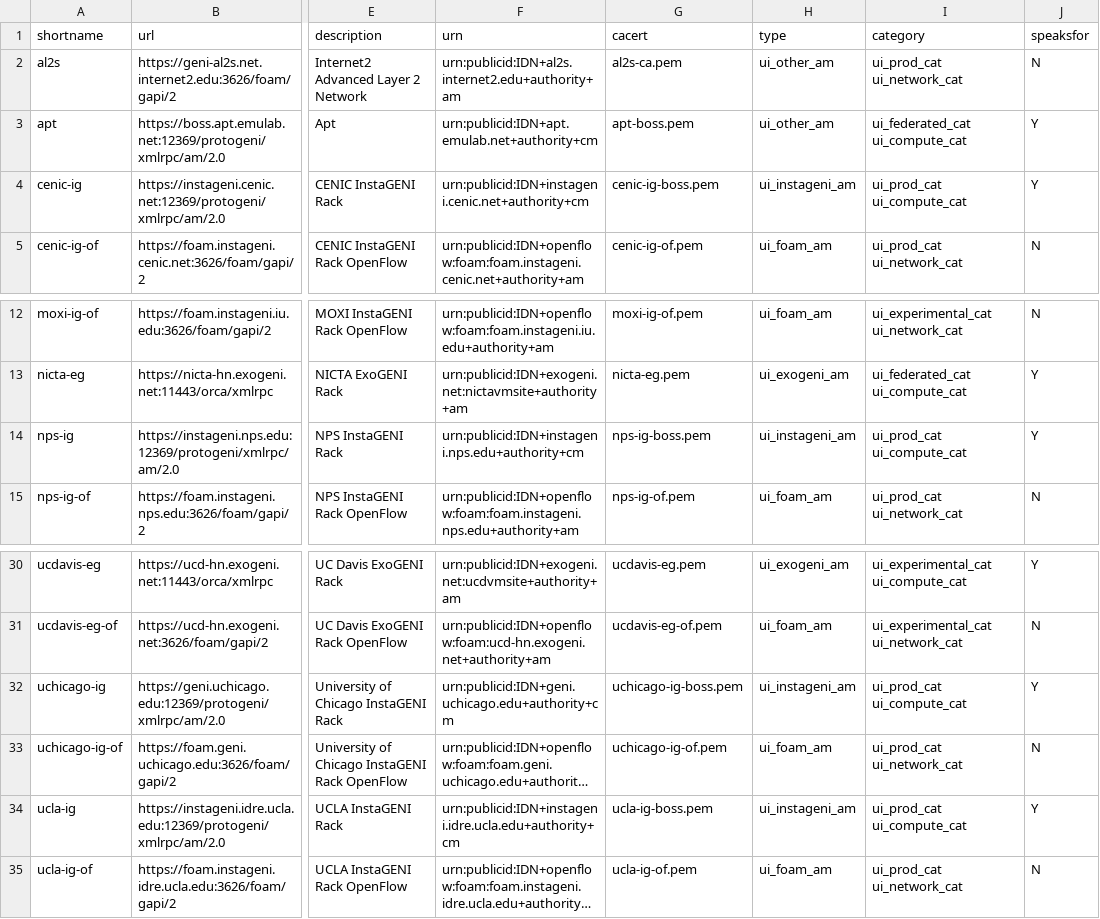
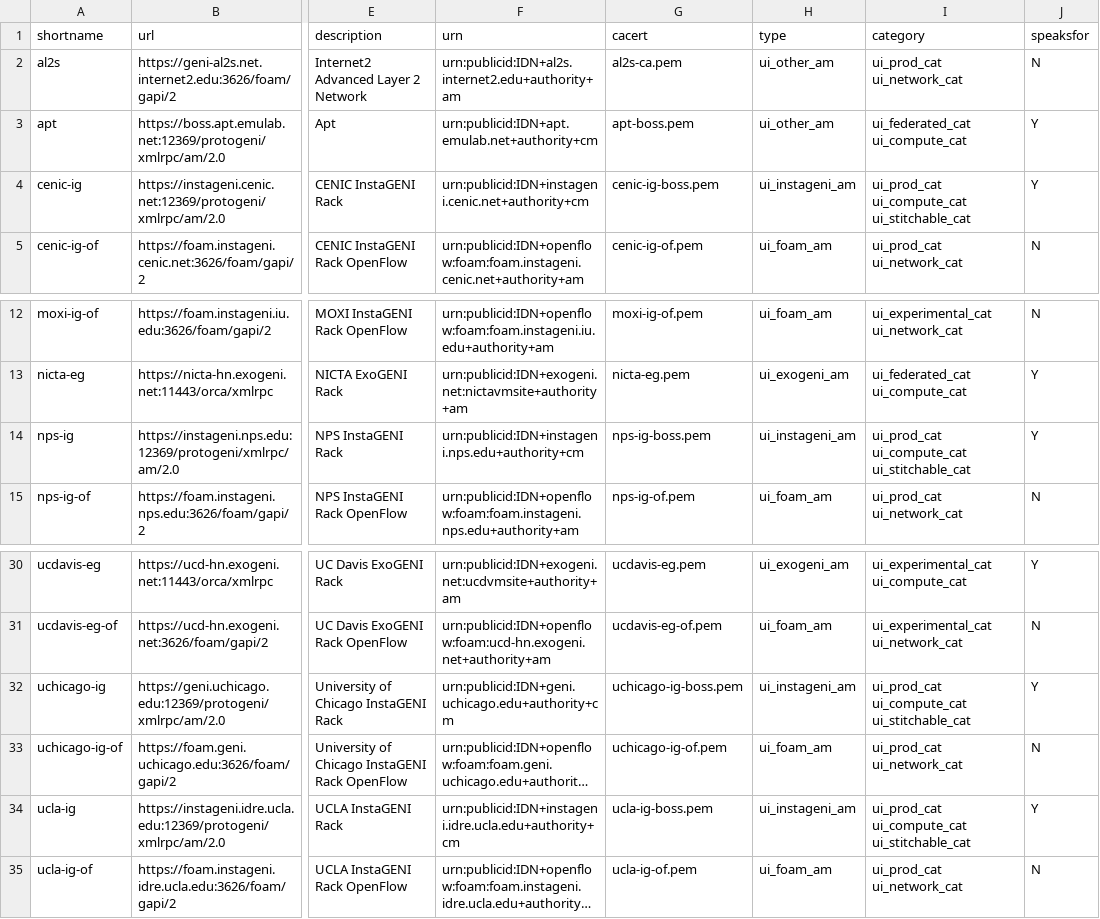
Before and after one commit to GENI-NSF/geni-ch, a CSV file: data/sr/aggdata.csv, drawn as a sheet; only a part is shown, gaps mark what is left out; long unchanged cells end in …; the diff names each change by its address in the sheet, - before the commit and + after, or states it on an @@ line.

Commit message:
Label some aggregates as stitchable.
Label cenic-ig, nps-ig, uchicago-ig, and ucla-ig as stitchable.

```diff
--- a/data/sr/aggdata.csv
+++ b/data/sr/aggdata.csv
-I4 (category): ui_prod_cat ui_compute_cat
+I4 (category): ui_prod_cat ui_compute_cat ui_stitchable_cat
-I14 (category): ui_prod_cat ui_compute_cat
+I14 (category): ui_prod_cat ui_compute_cat ui_stitchable_cat
-I32 (category): ui_prod_cat ui_compute_cat
+I32 (category): ui_prod_cat ui_compute_cat ui_stitchable_cat
-I34 (category): ui_prod_cat ui_compute_cat
+I34 (category): ui_prod_cat ui_compute_cat ui_stitchable_cat
```
